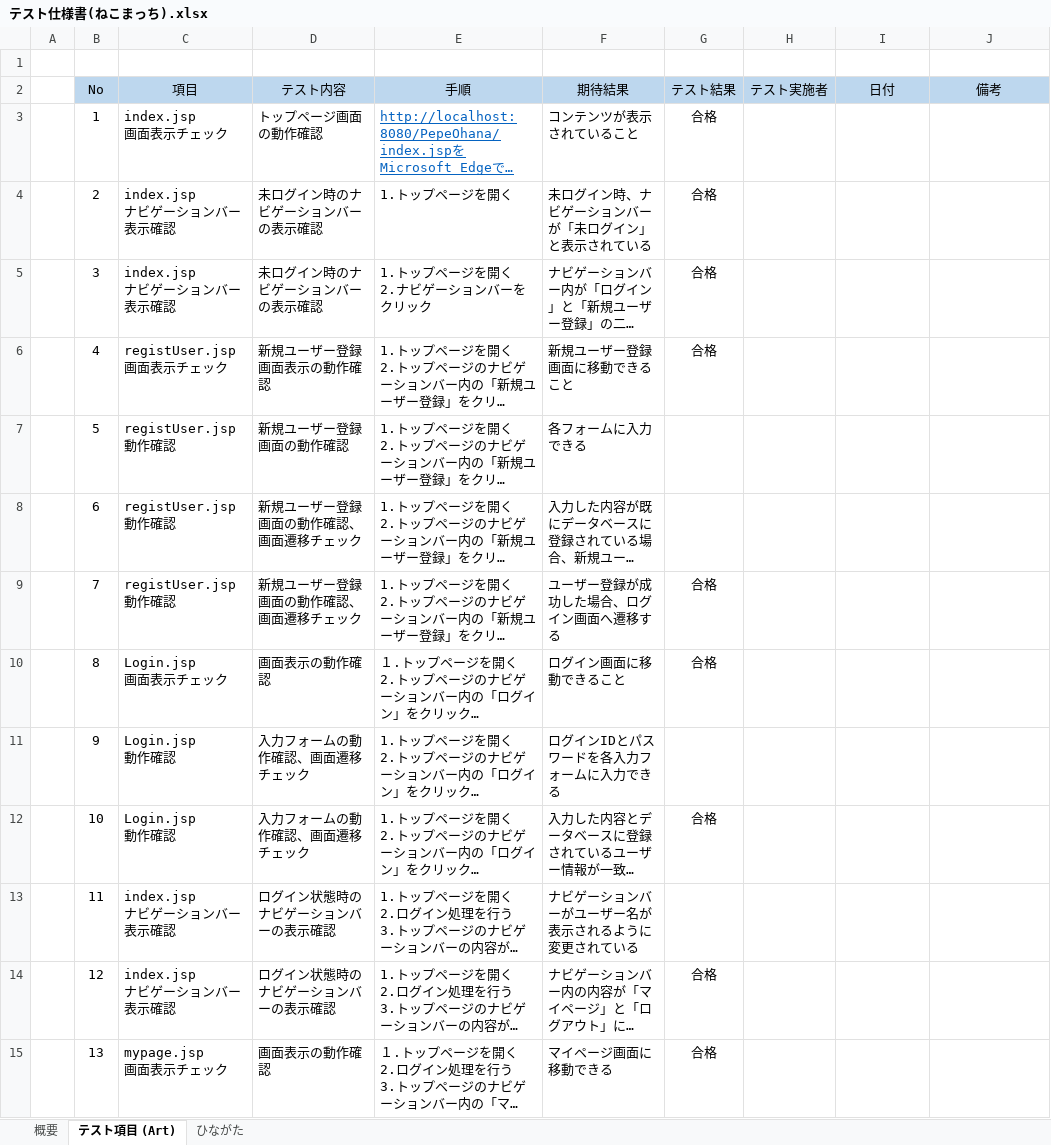
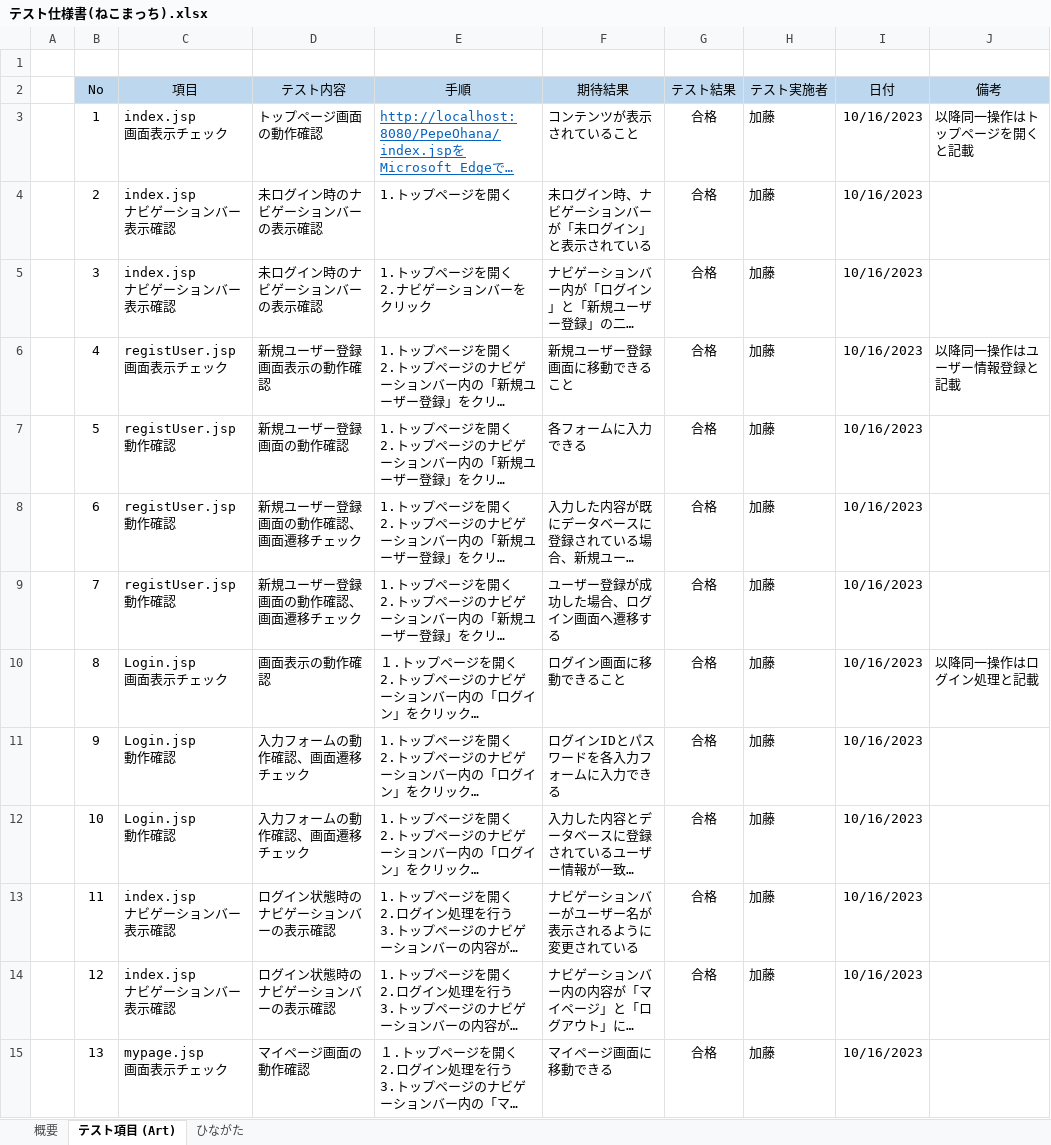
Before and after one commit to sakuwell/pepe, an Excel workbook: Work/テスト仕様書/テスト仕様書(ねこまっち).xlsx, sheet テスト項目 (Art), drawn as a sheet; only a part is shown; long unchanged cells end in …; values as stored, in another font and other column widths than the file's, no borders; conditional formats not drawn; the diff covers the shown part only; the diff names each change by its address in the sheet, - before the commit and + after, or states it on an @@ line.

Commit message:
テスト仕様書更新

```diff
--- a/Work/テスト仕様書/テスト仕様書(ねこまっち).xlsx (sheet テスト項目 (Art))
+++ b/Work/テスト仕様書/テスト仕様書(ねこまっち).xlsx (sheet テスト項目 (Art))
-H3:H15 (テスト実施者): (empty)
+H3:H15 (テスト実施者): 加藤
-I3:I15 (日付): (empty)
+I3:I15 (日付): 10/16/2023
-J3 (備考): (empty)
+J3 (備考): 以降同一操作はトップページを開くと記載
-J6 (備考): (empty)
+J6 (備考): 以降同一操作はユーザー情報登録と記載
-G7:G8 (テスト結果): (empty)
+G7:G8 (テスト結果): 合格
-J10 (備考): (empty)
+J10 (備考): 以降同一操作はログイン処理と記載
-G11 (テスト結果): (empty)
+G11 (テスト結果): 合格
-G13 (テスト結果): (empty)
+G13 (テスト結果): 合格
-D15 (テスト内容): 画面表示の動作確認
+D15 (テスト内容): マイページ画面の動作確認
```
Also changed, not shown: 14 added rows, 4 removed rows and 59 edited cells elsewhere in this sheet.
